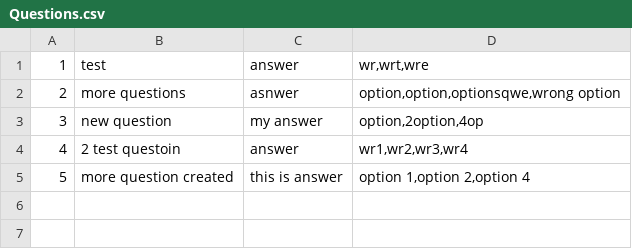
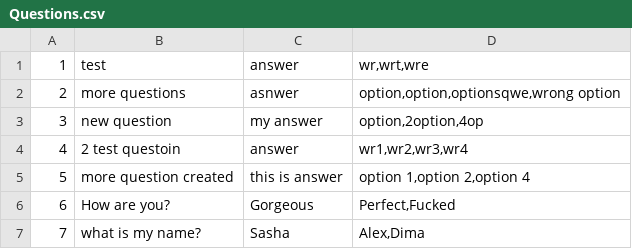
Before and after one commit to mirislomovmirjalol/quiz-java, a CSV file: src/Data/Database/Questions.csv, drawn as a sheet; the diff names each change by its address in the sheet, - before the commit and + after, or states it on an @@ line.

Commit message:
Question controller, question database, question data class

```diff
--- a/src/Data/Database/Questions.csv
+++ b/src/Data/Database/Questions.csv
+row 6: 6 | How are you? | Gorgeous | Perfect,Fucked
+row 7: 7 | what is my name? | Sasha | Alex,Dima
```
Also changed, not shown: 2 other files.
